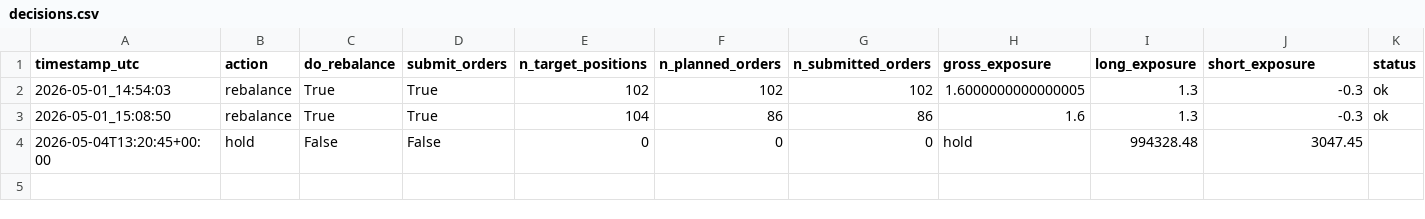
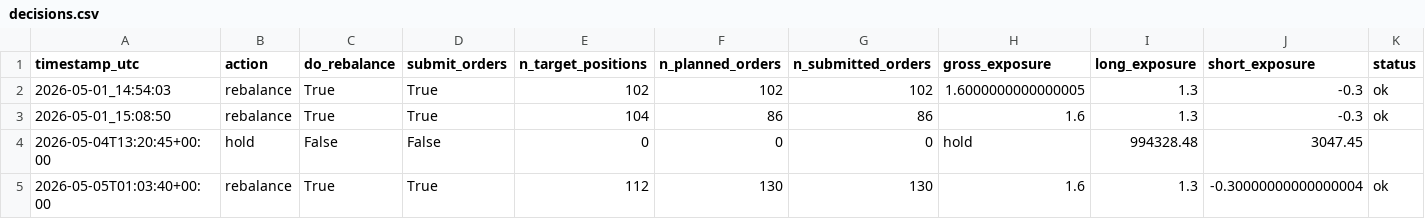
Before and after one commit to FinTechEntrepreneurldz/Model_C_Paper_Trading, a CSV file: logs/decisions/decisions.csv, drawn as a sheet; only a part is shown; rows hold the shown columns only; the diff names each change by its address in the sheet, - before the commit and + after, or states it on an @@ line.

```diff
--- a/logs/decisions/decisions.csv
+++ b/logs/decisions/decisions.csv
+row 5: 2026-05-05T01:03:40+00:00 | rebalance | True | True | 112 | 130 | 130 | 1.6 | 1.3 | -0.30000000000000004 | ok
```
Also changed, not shown: logs/orders/latest_planned_orders.csv, logs/portfolio/portfolio.csv, 5 other files.
